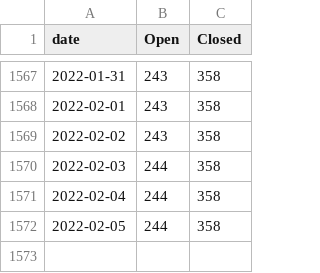
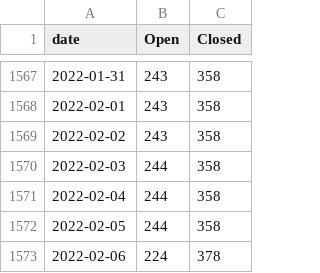
Before and after one commit to maemo-leste/bugtracker, a TSV file: result.tsv, drawn as a sheet; only a part is shown, gaps mark what is left out.

```diff
--- a/result.tsv
+++ b/result.tsv
@@ -1572 +1572,2 @@ date	Open	Closed
 2022-02-05	244	358
+2022-02-06	224	378
```
Also changed, not shown: 1 other file.
